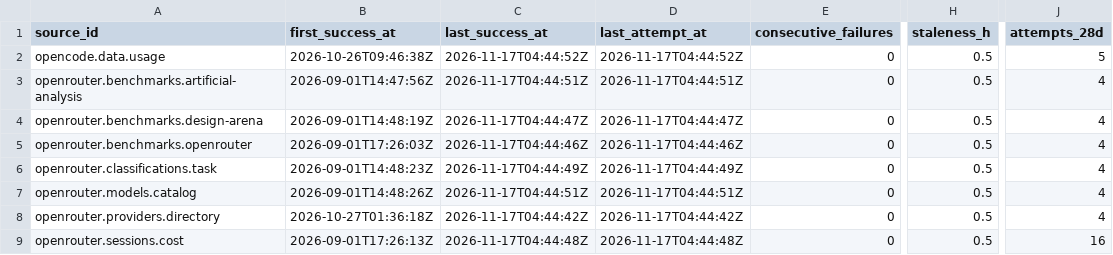
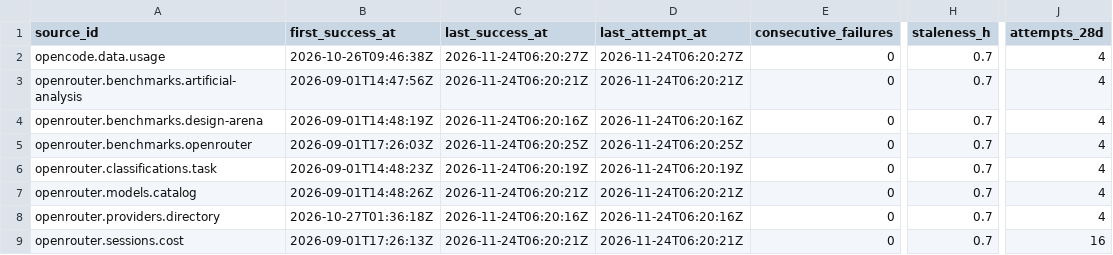
Before and after one commit to q3dresearch/wss-openrouter, a CSV file: health/health.csv, drawn as a sheet; only a part is shown, gaps mark what is left out; the diff names each change by its address in the sheet, - before the commit and + after, or states it on an @@ line.

```diff
--- a/health/health.csv
+++ b/health/health.csv
-C2 (last_success_at): 2026-11-17T04:44:52Z
+C2 (last_success_at): 2026-11-24T06:20:27Z
-D2 (last_attempt_at): 2026-11-17T04:44:52Z
+D2 (last_attempt_at): 2026-11-24T06:20:27Z
-H2:H9 (staleness_h): 0.5
+H2:H9 (staleness_h): 0.7
-J2 (attempts_28d): 5
+J2 (attempts_28d): 4
-C3 (last_success_at): 2026-11-17T04:44:51Z
+C3 (last_success_at): 2026-11-24T06:20:21Z
-D3 (last_attempt_at): 2026-11-17T04:44:51Z
+D3 (last_attempt_at): 2026-11-24T06:20:21Z
-C4 (last_success_at): 2026-11-17T04:44:47Z
+C4 (last_success_at): 2026-11-24T06:20:16Z
-D4 (last_attempt_at): 2026-11-17T04:44:47Z
+D4 (last_attempt_at): 2026-11-24T06:20:16Z
-C5 (last_success_at): 2026-11-17T04:44:46Z
+C5 (last_success_at): 2026-11-24T06:20:25Z
-D5 (last_attempt_at): 2026-11-17T04:44:46Z
+D5 (last_attempt_at): 2026-11-24T06:20:25Z
-C6 (last_success_at): 2026-11-17T04:44:49Z
+C6 (last_success_at): 2026-11-24T06:20:19Z
-D6 (last_attempt_at): 2026-11-17T04:44:49Z
+D6 (last_attempt_at): 2026-11-24T06:20:19Z
-C7 (last_success_at): 2026-11-17T04:44:51Z
+C7 (last_success_at): 2026-11-24T06:20:21Z
-D7 (last_attempt_at): 2026-11-17T04:44:51Z
+D7 (last_attempt_at): 2026-11-24T06:20:21Z
-C8 (last_success_at): 2026-11-17T04:44:42Z
+C8 (last_success_at): 2026-11-24T06:20:16Z
-D8 (last_attempt_at): 2026-11-17T04:44:42Z
+D8 (last_attempt_at): 2026-11-24T06:20:16Z
-C9 (last_success_at): 2026-11-17T04:44:48Z
+C9 (last_success_at): 2026-11-24T06:20:21Z
-D9 (last_attempt_at): 2026-11-17T04:44:48Z
+D9 (last_attempt_at): 2026-11-24T06:20:21Z
```
Also changed, not shown: 1 other file.
